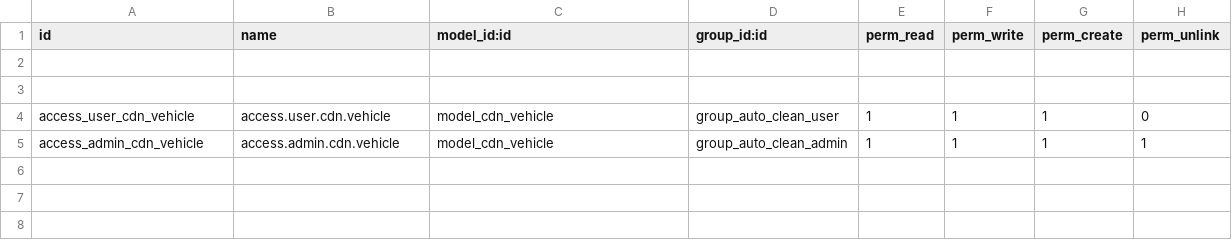
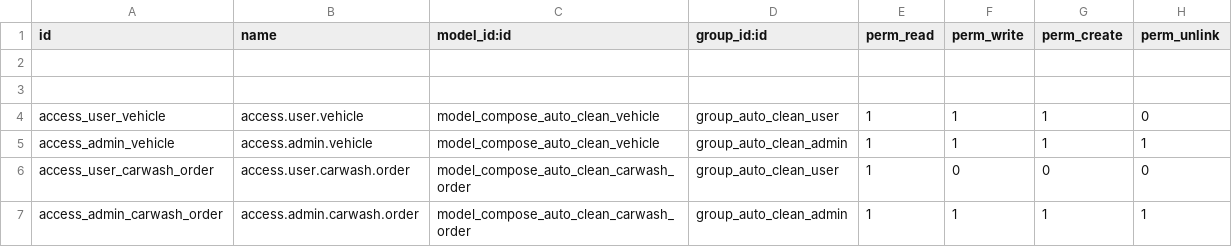
Before and after one commit to Napel-coding/compose-auto-clean, a CSV file: ComposeAutoClean/security/ir.model.access.csv, drawn as a sheet.

Commit message:
Update Carwash_order_compose

```diff
--- a/ComposeAutoClean/security/ir.model.access.csv
+++ b/ComposeAutoClean/security/ir.model.access.csv
@@ -3,3 +3,5 @@ id,name,model_id:id,group_id:id,perm_read,perm_write,perm_create,perm_unlink
 
-access_user_cdn_vehicle,access.user.cdn.vehicle,model_cdn_vehicle,group_auto_clean_user,1,1,1,0
-access_admin_cdn_vehicle,access.admin.cdn.vehicle,model_cdn_vehicle,group_auto_clean_admin,1,1,1,1
+access_user_vehicle,access.user.vehicle,model_compose_auto_clean_vehicle,group_auto_clean_user,1,1,1,0
+access_admin_vehicle,access.admin.vehicle,model_compose_auto_clean_vehicle,group_auto_clean_admin,1,1,1,1
+access_user_carwash_order,access.user.carwash.order,model_compose_auto_clean_carwash_order,group_auto_clean_user,1,0,0,0
+access_admin_carwash_order,access.admin.carwash.order,model_compose_auto_clean_carwash_order,group_auto_clean_admin,1,1,1,1
```
Also changed, not shown: 7 other files.
